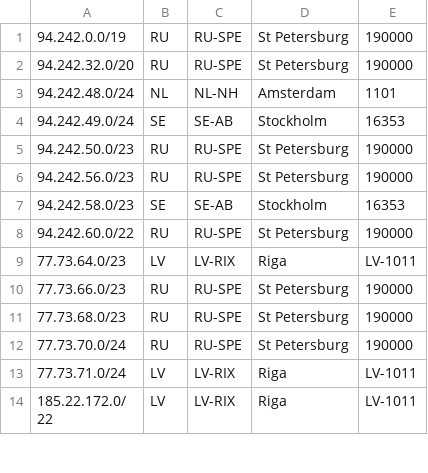
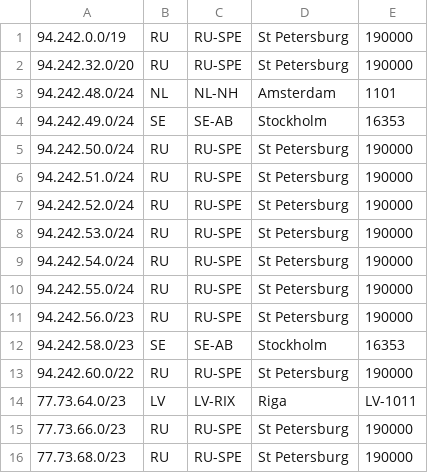
Before and after one commit to notyourcommy/veesp-geo, a CSV file: geofeed.csv, drawn as a sheet; only a part is shown; the shorter side is filled out with more unchanged rows.

Commit message:
Update geofeed.csv

```diff
--- a/geofeed.csv
+++ b/geofeed.csv
@@ -4,3 +4,8 @@
 94.242.49.0/24,SE,SE-AB,Stockholm,16353
-94.242.50.0/23,RU,RU-SPE,St Petersburg,190000
+94.242.50.0/24,RU,RU-SPE,St Petersburg,190000
+94.242.51.0/24,RU,RU-SPE,St Petersburg,190000
+94.242.52.0/24,RU,RU-SPE,St Petersburg,190000
+94.242.53.0/24,RU,RU-SPE,St Petersburg,190000
+94.242.54.0/24,RU,RU-SPE,St Petersburg,190000
+94.242.55.0/24,RU,RU-SPE,St Petersburg,190000
 94.242.56.0/23,RU,RU-SPE,St Petersburg,190000
```
